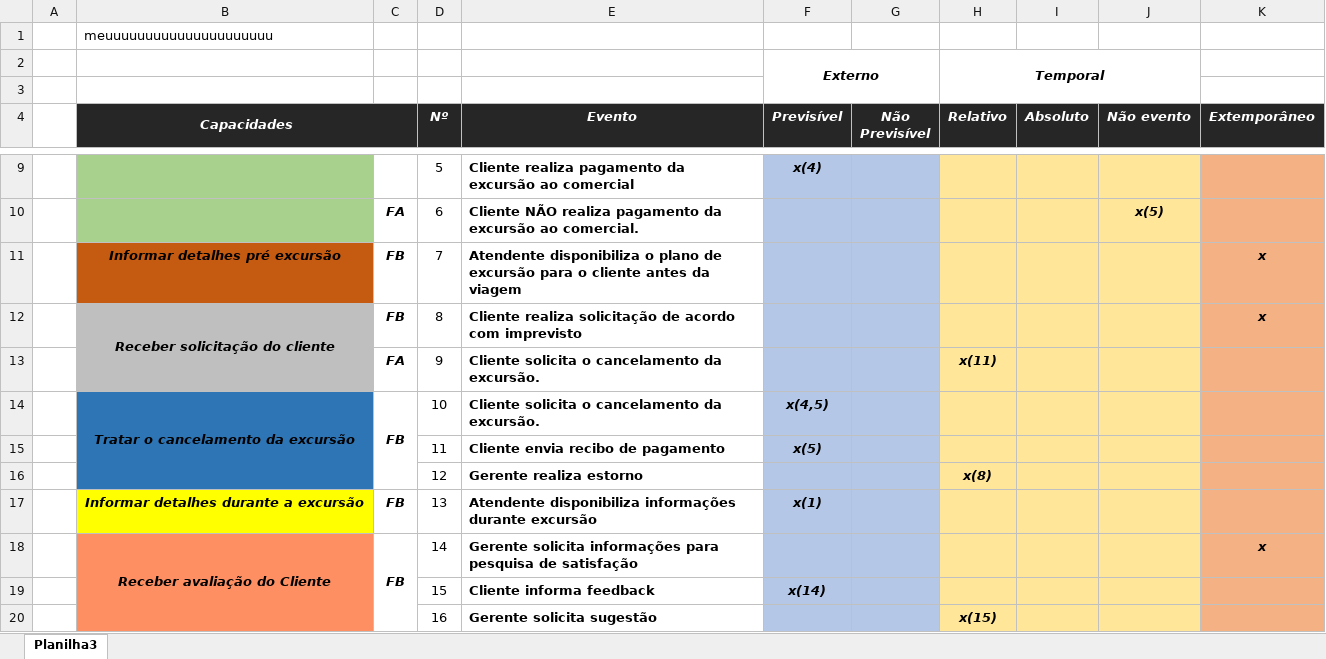
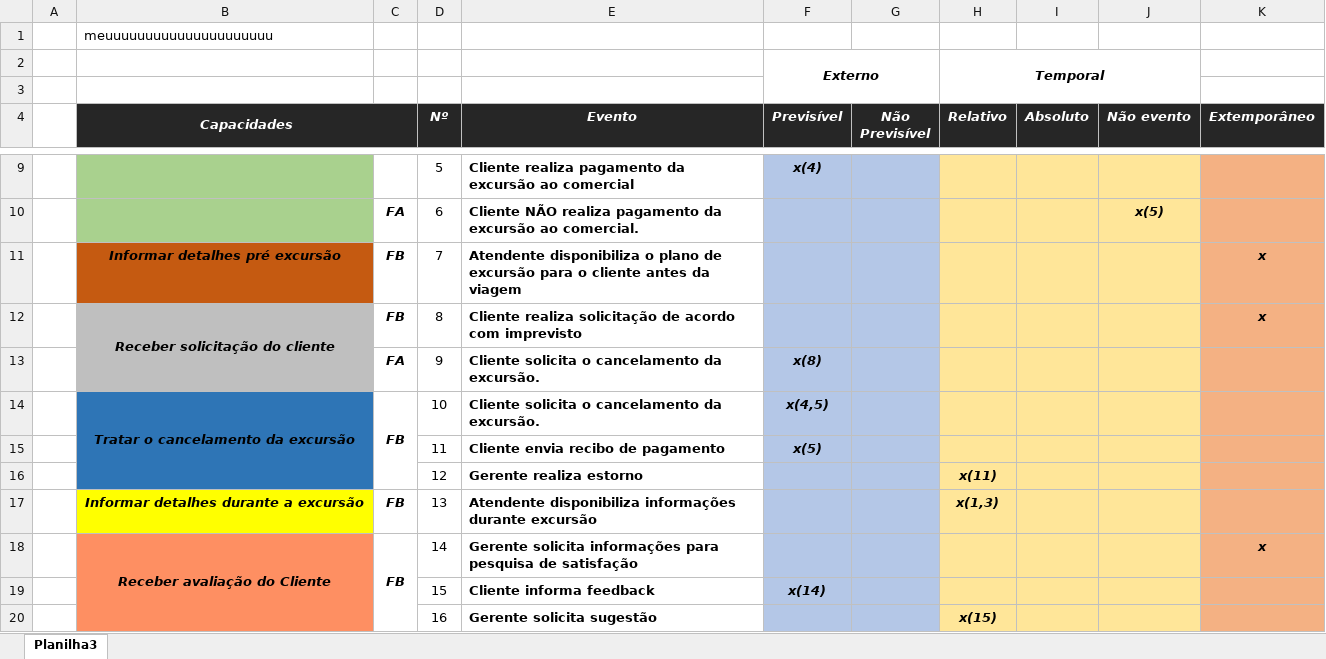
Before and after one commit to Road-on/RoadOn, an Excel workbook: 17. Análise de Eventos.xlsx, sheet Planilha3, drawn as a sheet; only a part is shown, gaps mark what is left out; values as stored, in another font and other column widths than the file's, no borders; the diff names each change by its address in the sheet, - before the commit and + after, or states it on an @@ line.

Commit message:
Manutenção artefato 17

```diff
--- a/17. Análise de Eventos.xlsx (sheet Planilha3)
+++ b/17. Análise de Eventos.xlsx (sheet Planilha3)
-F13 (Previsível): (empty)
+F13 (Previsível): x(8)
-H13 (Relativo): x(11)
+H13 (Relativo): (empty)
-H16 (Relativo): x(8)
+H16 (Relativo): x(11)
-F17 (Previsível): x(1)
+F17 (Previsível): (empty)
-H17 (Relativo): (empty)
+H17 (Relativo): x(1,3)
```
